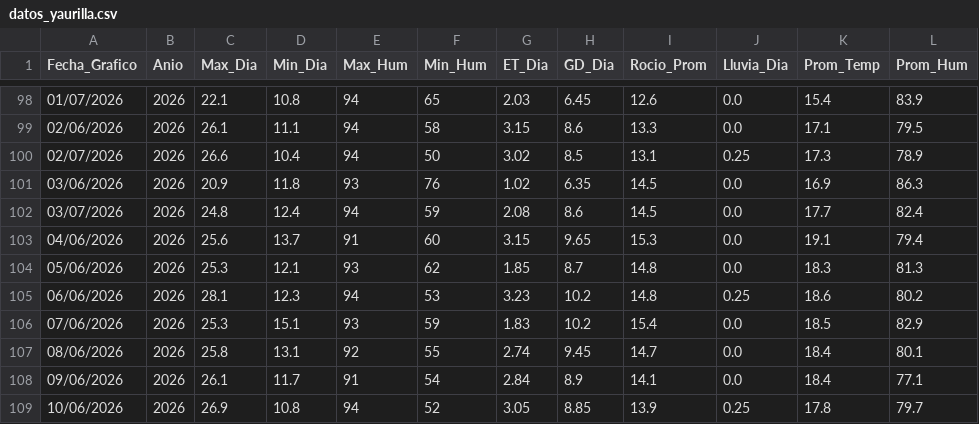
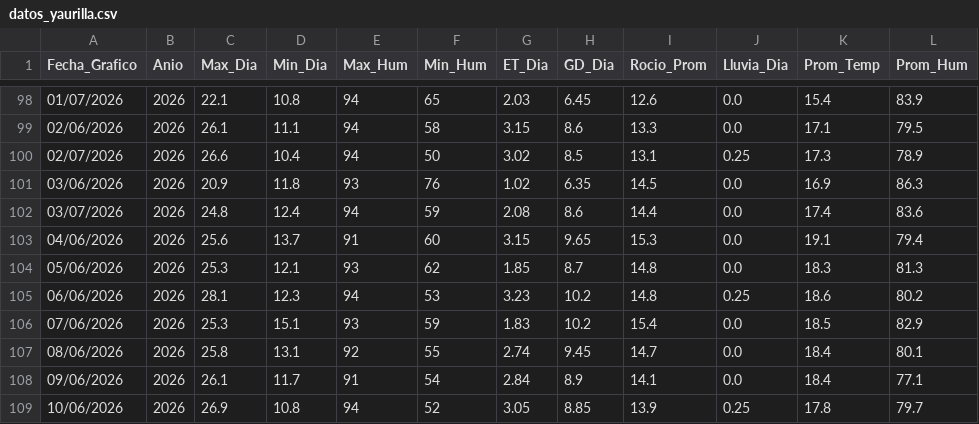
Before and after one commit to omartel-crypto/Datos_Meteorologico, a CSV file: datos_yaurilla.csv, drawn as a sheet; only a part is shown, gaps mark what is left out.

```diff
--- a/datos_yaurilla.csv
+++ b/datos_yaurilla.csv
@@ -101,3 +101,3 @@
 03/06/2026,2026,20.9,11.8,93,76,1.02,6.35,14.5,0.0,16.9,86.3
-03/07/2026,2026,24.8,12.4,94,59,2.08,8.6,14.5,0.0,17.7,82.4
+03/07/2026,2026,24.8,12.4,94,59,2.08,8.6,14.4,0.0,17.4,83.6
 04/06/2026,2026,25.6,13.7,91,60,3.15,9.65,15.3,0.0,19.1,79.4
```
Also changed, not shown: datos_actualizados.csv.
